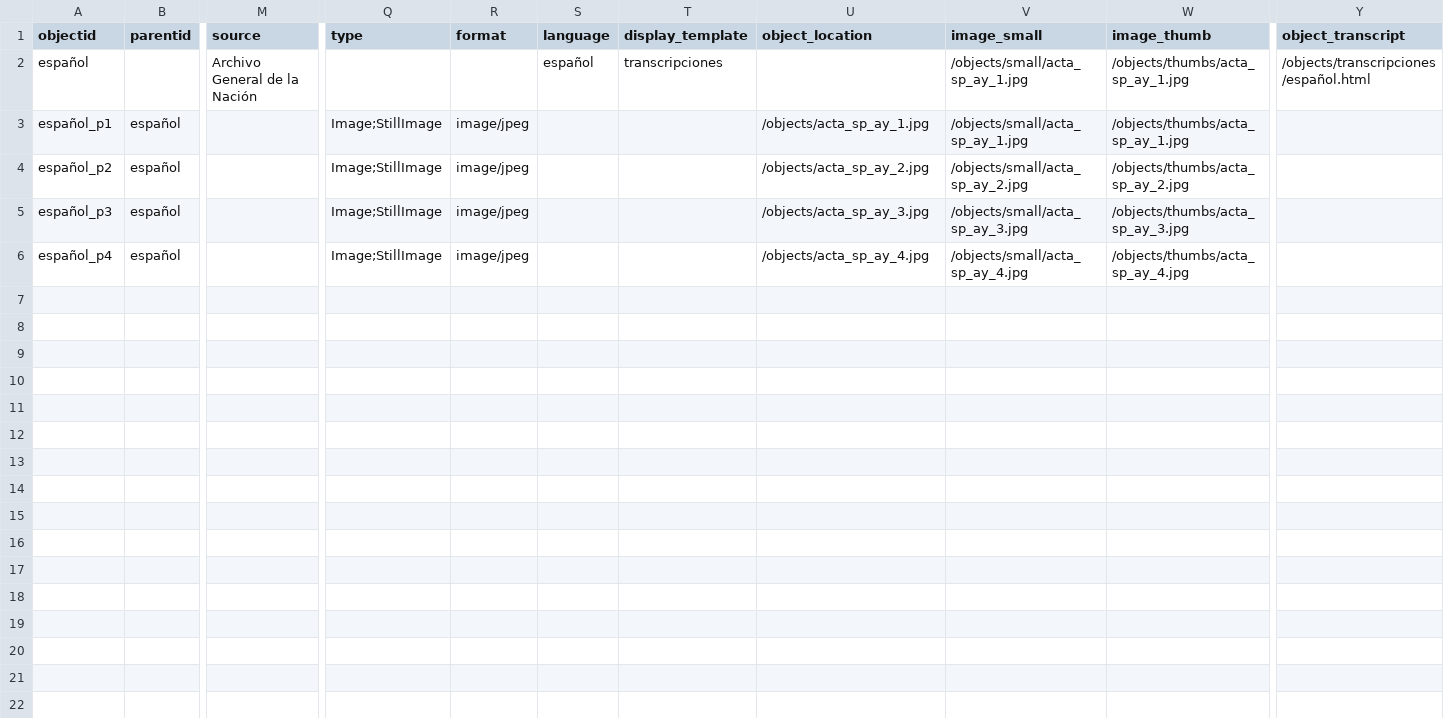
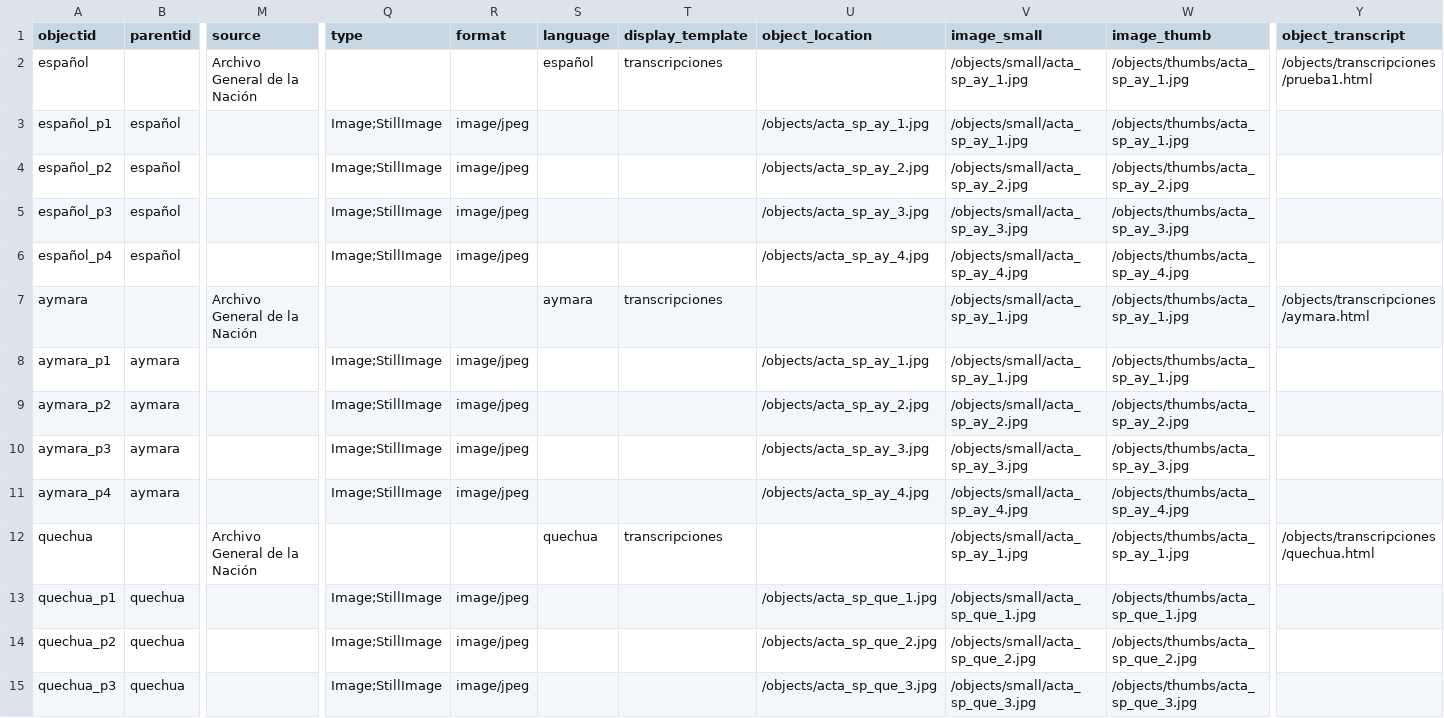
Before and after one commit to hdlabconicet/independencia, a CSV file: _data/metadatos-coleccion.csv, drawn as a sheet; only a part is shown, gaps mark what is left out; rows hold the shown columns only; the diff names each change by its address in the sheet, - before the commit and + after, or states it on an @@ line.

Commit message:
version-quechua

```diff
--- a/_data/metadatos-coleccion.csv
+++ b/_data/metadatos-coleccion.csv
-Y2 (object_transcript): /objects/transcripciones/español.html
+Y2 (object_transcript): /objects/transcripciones/prueba1.html
+row 7: aymara |  | Archivo General de la Nación |  |  | aymara | transcripciones |  | /objects/small/acta_sp_ay_1.jpg | /objects/thumbs/acta_sp_ay_1.jpg | /objects/transcripciones/aymara.html
+row 8: aymara_p1 | aymara |  | Image;StillImage | image/jpeg |  |  | /objects/acta_sp_ay_1.jpg | /objects/small/acta_sp_ay_1.jpg | /objects/thumbs/acta_sp_ay_1.jpg
+row 9: aymara_p2 | aymara |  | Image;StillImage | image/jpeg |  |  | /objects/acta_sp_ay_2.jpg | /objects/small/acta_sp_ay_2.jpg | /objects/thumbs/acta_sp_ay_2.jpg
+row 10: aymara_p3 | aymara |  | Image;StillImage | image/jpeg |  |  | /objects/acta_sp_ay_3.jpg | /objects/small/acta_sp_ay_3.jpg | /objects/thumbs/acta_sp_ay_3.jpg
+row 11: aymara_p4 | aymara |  | Image;StillImage | image/jpeg |  |  | /objects/acta_sp_ay_4.jpg | /objects/small/acta_sp_ay_4.jpg | /objects/thumbs/acta_sp_ay_4.jpg
+row 12: quechua |  | Archivo General de la Nación |  |  | quechua | transcripciones |  | /objects/small/acta_sp_ay_1.jpg | /objects/thumbs/acta_sp_ay_1.jpg | /objects/transcripciones/quechua.html
+row 13: quechua_p1 | quechua |  | Image;StillImage | image/jpeg |  |  | /objects/acta_sp_que_1.jpg | /objects/small/acta_sp_que_1.jpg | /objects/thumbs/acta_sp_que_1.jpg
+row 14: quechua_p2 | quechua |  | Image;StillImage | image/jpeg |  |  | /objects/acta_sp_que_2.jpg | /objects/small/acta_sp_que_2.jpg | /objects/thumbs/acta_sp_que_2.jpg
+row 15: quechua_p3 | quechua |  | Image;StillImage | image/jpeg |  |  | /objects/acta_sp_que_3.jpg | /objects/small/acta_sp_que_3.jpg | /objects/thumbs/acta_sp_que_3.jpg
```
